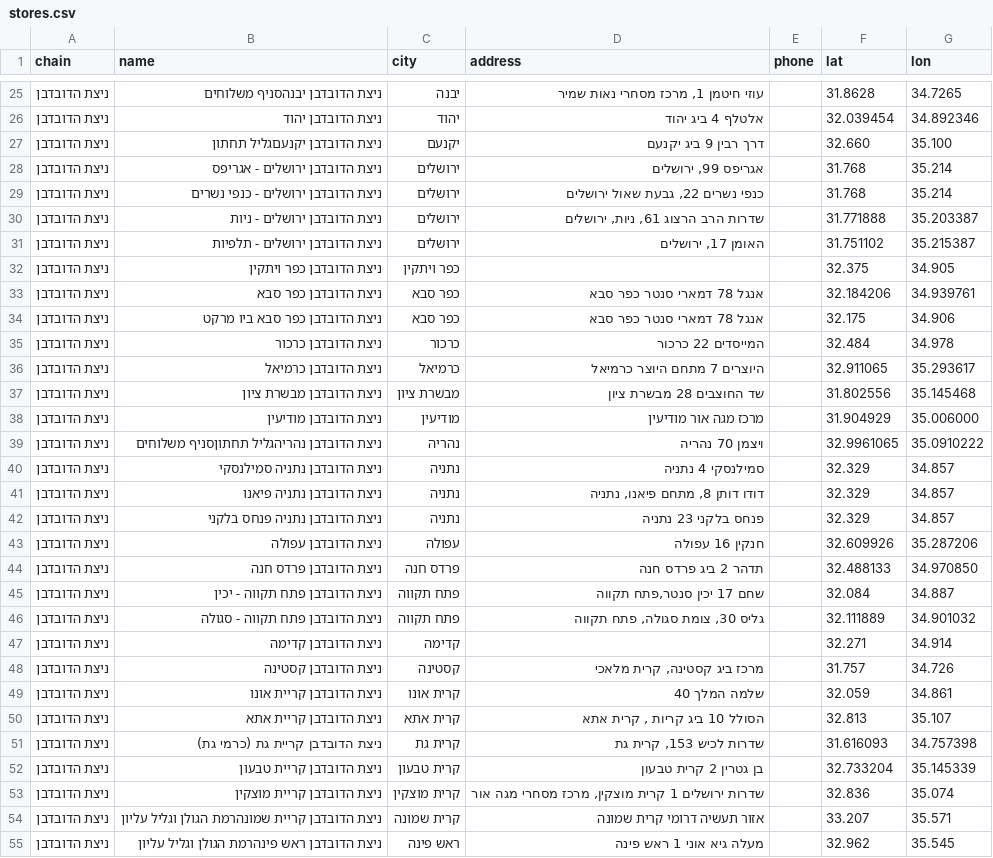
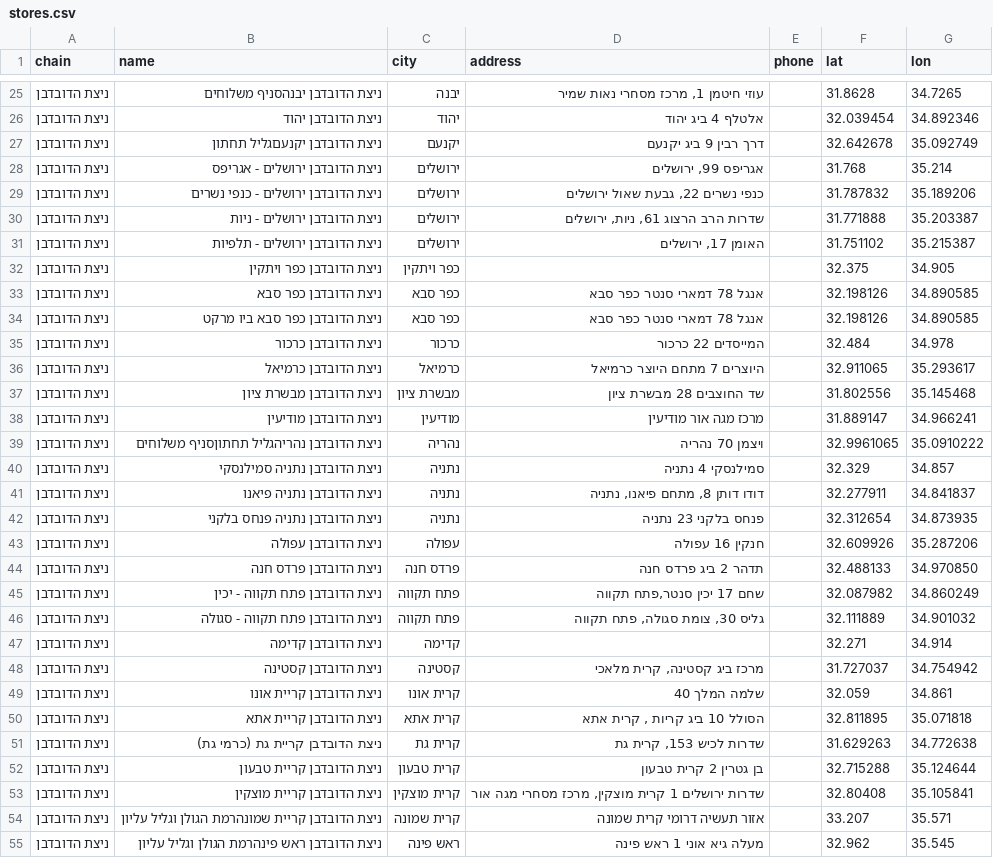
Before and after one commit to yonatan-avshalomov/-whatsapp-bot, a CSV file: stores.csv, drawn as a sheet; only a part is shown, gaps mark what is left out; the diff covers the shown part only.

```diff
--- a/stores.csv
+++ b/stores.csv
@@ -26,5 +26,5 @@
 ניצת הדובדבן,ניצת הדובדבן יהוד,יהוד,אלטלף 4 ביג יהוד,,32.039454,34.892346
-ניצת הדובדבן,ניצת הדובדבן יקנעםגליל תחתון,יקנעם,דרך רבין 9 ביג יקנעם,,32.660,35.100
+ניצת הדובדבן,ניצת הדובדבן יקנעםגליל תחתון,יקנעם,דרך רבין 9 ביג יקנעם,,32.642678,35.092749
 ניצת הדובדבן,ניצת הדובדבן ירושלים - אגריפס,ירושלים,"אגריפס 99, ירושלים",,31.768,35.214
-ניצת הדובדבן,ניצת הדובדבן ירושלים - כנפי נשרים,ירושלים,"כנפי נשרים 22, גבעת שאול ירושלים",,31.768,35.214
+ניצת הדובדבן,ניצת הדובדבן ירושלים - כנפי נשרים,ירושלים,"כנפי נשרים 22, גבעת שאול ירושלים",,31.787832,35.189206
 ניצת הדובדבן,ניצת הדובדבן ירושלים - ניות,ירושלים,"שדרות הרב הרצוג 61, ניות, ירושלים",,31.771888,35.203387
@@ -32,4 +32,4 @@
 ניצת הדובדבן,ניצת הדובדבן כפר ויתקין,כפר ויתקין,,,32.375,34.905
-ניצת הדובדבן,ניצת הדובדבן כפר סבא,כפר סבא,אנגל 78 דמארי סנטר כפר סבא,,32.184206,34.939761
-ניצת הדובדבן,ניצת הדובדבן כפר סבא ביו מרקט,כפר סבא,אנגל 78 דמארי סנטר כפר סבא,,32.175,34.906
+ניצת הדובדבן,ניצת הדובדבן כפר סבא,כפר סבא,אנגל 78 דמארי סנטר כפר סבא,,32.198126,34.890585
+ניצת הדובדבן,ניצת הדובדבן כפר סבא ביו מרקט,כפר סבא,אנגל 78 דמארי סנטר כפר סבא,,32.198126,34.890585
 ניצת הדובדבן,ניצת הדובדבן כרכור,כרכור,המייסדים 22 כרכור,,32.484,34.978
@@ -37,18 +37,18 @@
 ניצת הדובדבן,ניצת הדובדבן מבשרת ציון,מבשרת ציון,שד החוצבים 28 מבשרת ציון,,31.802556,35.145468
-ניצת הדובדבן,ניצת הדובדבן מודיעין,מודיעין,מרכז מגה אור מודיעין,,31.904929,35.006000
+ניצת הדובדבן,ניצת הדובדבן מודיעין,מודיעין,מרכז מגה אור מודיעין,,31.889147,34.966241
 ניצת הדובדבן,ניצת הדובדבן נהריהגליל תחתוןסניף משלוחים,נהריה,ויצמן 70 נהריה,,32.9961065,35.0910222
 ניצת הדובדבן,ניצת הדובדבן נתניה סמילנסקי,נתניה,סמילנסקי 4 נתניה,,32.329,34.857
-ניצת הדובדבן,ניצת הדובדבן נתניה פיאנו,נתניה,"דודו דותן 8, מתחם פיאנו, נתניה",,32.329,34.857
-ניצת הדובדבן,ניצת הדובדבן נתניה פנחס בלקני,נתניה,פנחס בלקני 23 נתניה,,32.329,34.857
+ניצת הדובדבן,ניצת הדובדבן נתניה פיאנו,נתניה,"דודו דותן 8, מתחם פיאנו, נתניה",,32.277911,34.841837
+ניצת הדובדבן,ניצת הדובדבן נתניה פנחס בלקני,נתניה,פנחס בלקני 23 נתניה,,32.312654,34.873935
 ניצת הדובדבן,ניצת הדובדבן עפולה,עפולה,חנקין 16 עפולה,,32.609926,35.287206
 ניצת הדובדבן,ניצת הדובדבן פרדס חנה,פרדס חנה,תדהר 2 ביג פרדס חנה,,32.488133,34.970850
-ניצת הדובדבן,ניצת הדובדבן פתח תקווה - יכין,פתח תקווה,"שחם 17 יכין סנטר,פתח תקווה",,32.084,34.887
+ניצת הדובדבן,ניצת הדובדבן פתח תקווה - יכין,פתח תקווה,"שחם 17 יכין סנטר,פתח תקווה",,32.087982,34.860249
 ניצת הדובדבן,ניצת הדובדבן פתח תקווה - סגולה,פתח תקווה,"גליס 30, צומת סגולה, פתח תקווה",,32.111889,34.901032
 ניצת הדובדבן,ניצת הדובדבן קדימה,קדימה,,,32.271,34.914
-ניצת הדובדבן,ניצת הדובדבן קסטינה,קסטינה,"מרכז ביג קסטינה, קרית מלאכי",,31.757,34.726
+ניצת הדובדבן,ניצת הדובדבן קסטינה,קסטינה,"מרכז ביג קסטינה, קרית מלאכי",,31.727037,34.754942
 ניצת הדובדבן,ניצת הדובדבן קריית אונו,קרית אונו,שלמה המלך 40,,32.059,34.861
-ניצת הדובדבן,ניצת הדובדבן קריית אתא,קרית אתא,"הסולל 10 ביג קריות , קרית אתא",,32.813,35.107
-ניצת הדובדבן,ניצת הדובדבן קריית גת (כרמי גת),קרית גת,"שדרות לכיש 153, קרית גת",,31.616093,34.757398
-ניצת הדובדבן,ניצת הדובדבן קריית טבעון,קרית טבעון,בן גטרין 2 קרית טבעון,,32.733204,35.145339
-ניצת הדובדבן,ניצת הדובדבן קריית מוצקין,קרית מוצקין,"שדרות ירושלים 1 קרית מוצקין, מרכז מסחרי מגה אור",,32.836,35.074
+ניצת הדובדבן,ניצת הדובדבן קריית אתא,קרית אתא,"הסולל 10 ביג קריות , קרית אתא",,32.811895,35.071818
+ניצת הדובדבן,ניצת הדובדבן קריית גת (כרמי גת),קרית גת,"שדרות לכיש 153, קרית גת",,31.629263,34.772638
+ניצת הדובדבן,ניצת הדובדבן קריית טבעון,קרית טבעון,בן גטרין 2 קרית טבעון,,32.715288,35.124644
+ניצת הדובדבן,ניצת הדובדבן קריית מוצקין,קרית מוצקין,"שדרות ירושלים 1 קרית מוצקין, מרכז מסחרי מגה אור",,32.80408,35.105841
 ניצת הדובדבן,ניצת הדובדבן קריית שמונהרמת הגולן וגליל עליון,קרית שמונה,אזור תעשיה דרומי קרית שמונה,,33.207,35.571
```
Also changed, not shown: 154 edited cells elsewhere in this file.
